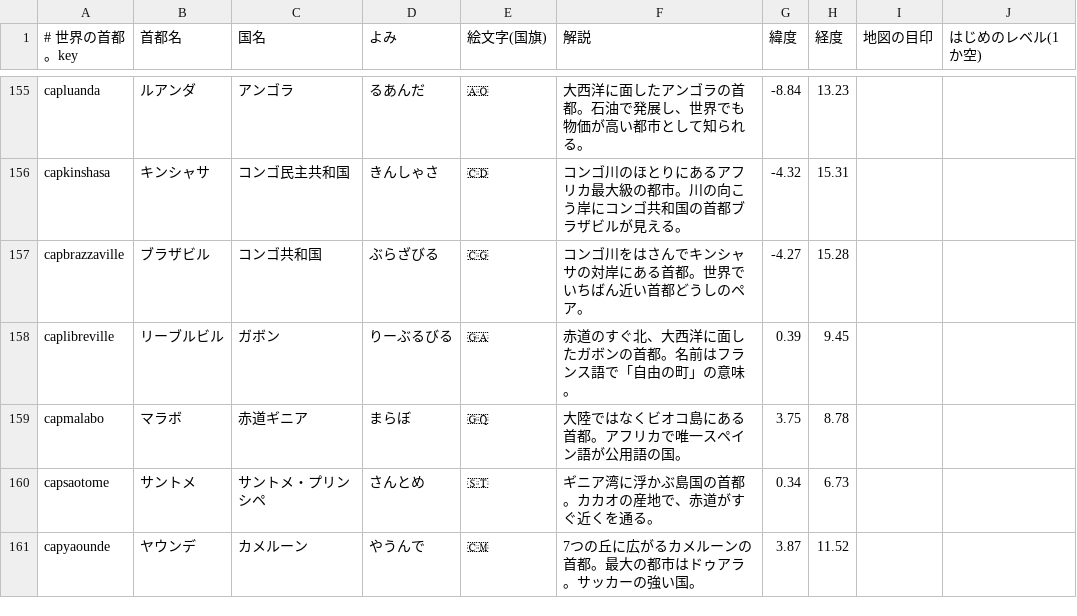
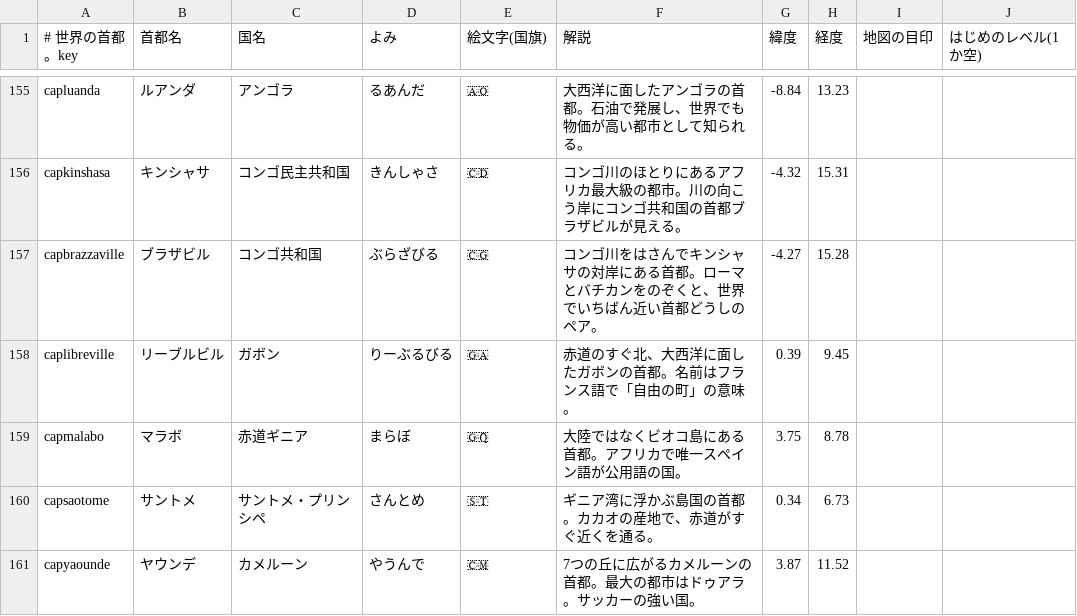
Before and after one commit to flick-travel-game/flick-travel, a TSV file: tools/capitals.tsv, drawn as a sheet; only a part is shown, gaps mark what is left out; the diff covers the shown part only.

```diff
--- a/tools/capitals.tsv
+++ b/tools/capitals.tsv
@@ -156,3 +156,3 @@ capluanda	ルアンダ	アンゴラ	るあんだ	🇦🇴	大西洋に面した
 capkinshasa	キンシャサ	コンゴ民主共和国	きんしゃさ	🇨🇩	コンゴ川のほとりにあるアフリカ最大級の都市。川の向こう岸にコンゴ共和国の首都ブラザビルが見える。	-4.32	15.31		
-capbrazzaville	ブラザビル	コンゴ共和国	ぶらざびる	🇨🇬	コンゴ川をはさんでキンシャサの対岸にある首都。世界でいちばん近い首都どうしのペア。	-4.27	15.28		
+capbrazzaville	ブラザビル	コンゴ共和国	ぶらざびる	🇨🇬	コンゴ川をはさんでキンシャサの対岸にある首都。ローマとバチカンをのぞくと、世界でいちばん近い首都どうしのペア。	-4.27	15.28		
 caplibreville	リーブルビル	ガボン	りーぶるびる	🇬🇦	赤道のすぐ北、大西洋に面したガボンの首都。名前はフランス語で「自由の町」の意味。	0.39	9.45		
```
Also changed, not shown: 6 edited cells elsewhere in this file, tools/body.tsv, tools/events-japan.tsv, 6 other files.
